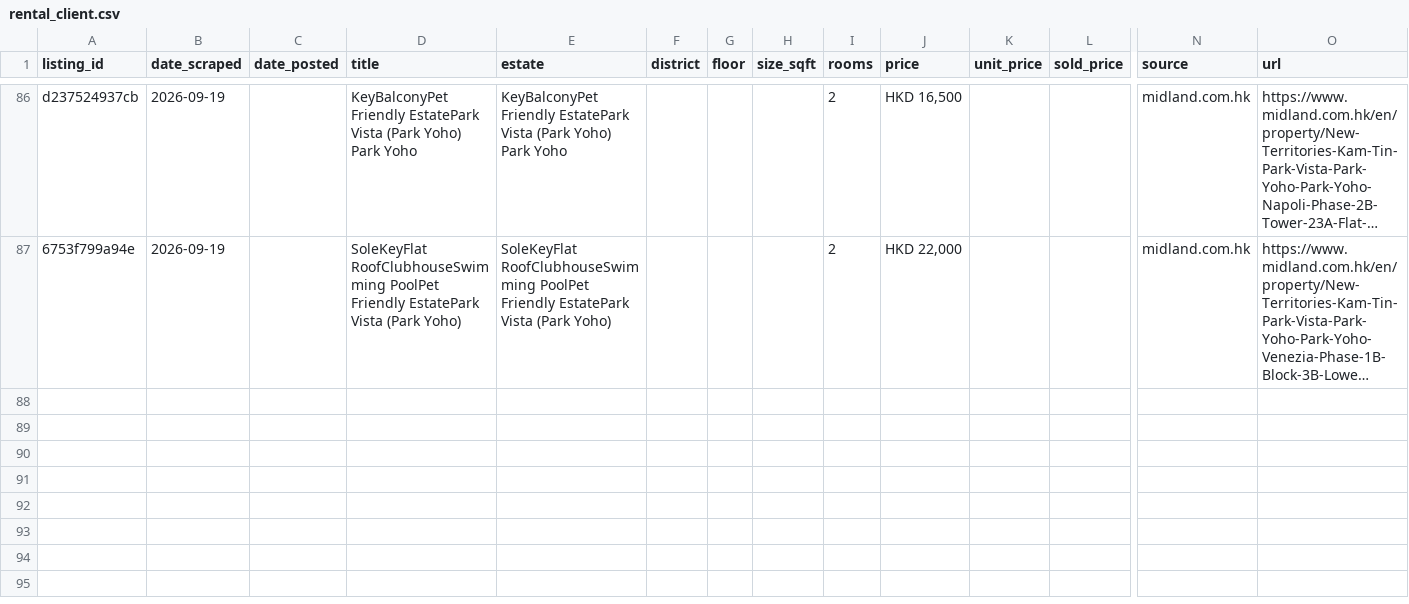
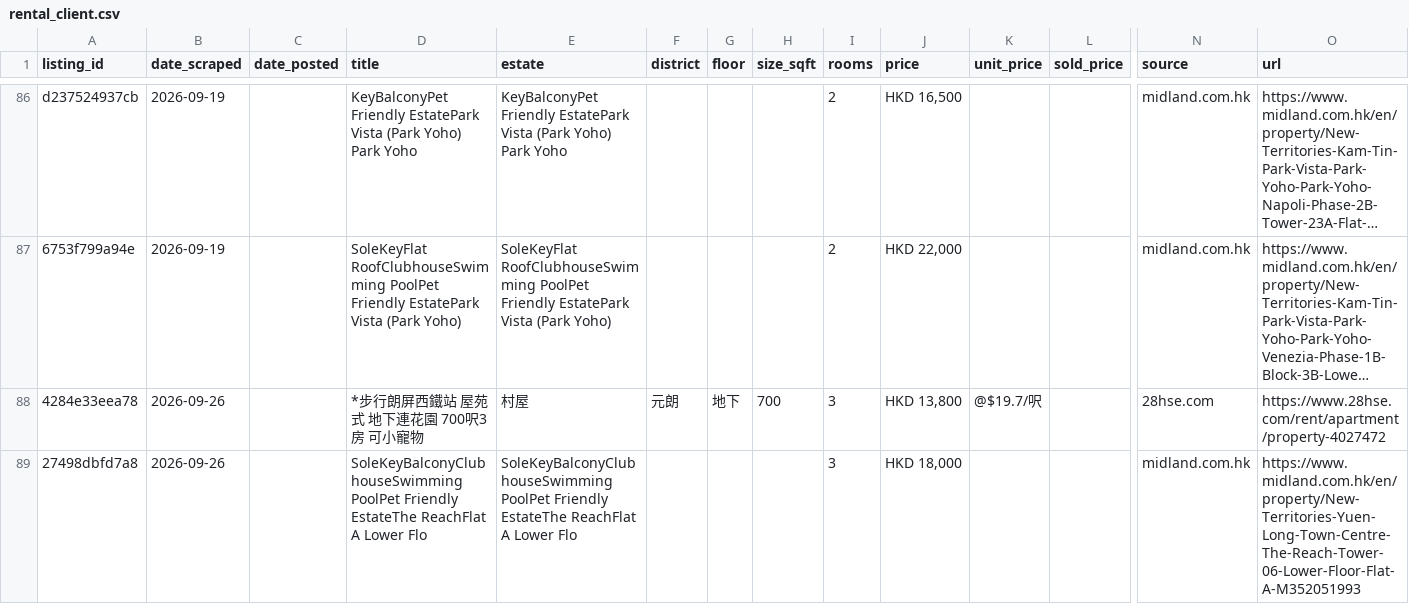
Before and after one commit to francoishideyoshi/hk-property-telegram-bot, a CSV file: data/rental_client.csv, drawn as a sheet; only a part is shown, gaps mark what is left out; long unchanged cells end in …; rows hold the shown columns only; the diff names each change by its address in the sheet, - before the commit and + after, or states it on an @@ line.

```diff
--- a/data/rental_client.csv
+++ b/data/rental_client.csv
+row 88: 4284e33eea78 | 2026-09-26 |  | *步行朗屏西鐵站 屋苑式 地下連花園 700呎3房 可小寵物 | 村屋 | 元朗 | 地下 | 700 | 3 | HKD 13,800 | @$19.7/呎 |  | 28hse.com | https://www.28hse.com/rent/apartment/property-4027472
+row 89: 27498dbfd7a8 | 2026-09-26 |  | SoleKeyBalconyClubhouseSwimming PoolPet Friendly EstateThe ReachFlat A Lower Flo | SoleKeyBalconyClubhouseSwimming PoolPet Friendly EstateThe ReachFlat A Lower Flo |  |  |  | 3 | HKD 18,000 |  |  | midland.com.hk | https://www.midland.com.hk/en/property/New-Territories-Yuen-Long-Town-Centre-The-Reach-Tower-06-Lower-Floor-Flat-A-M352051993
```
Also changed, not shown: data/buy_transactions.csv, data/rental_me.csv.
